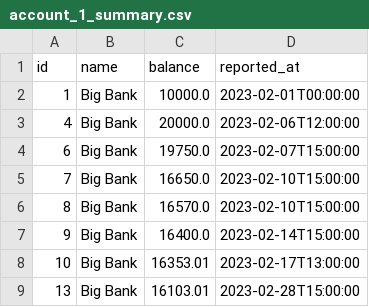
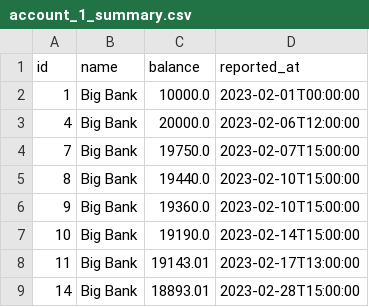
Before and after one commit to nathanielBellamy/monthly_budget, a CSV file: data/account_1_summary.csv, drawn as a sheet.

```diff
--- a/data/account_1_summary.csv
+++ b/data/account_1_summary.csv
@@ -3,7 +3,7 @@ id,name,balance,reported_at
 4,Big Bank,20000.0,2023-02-06T12:00:00
-6,Big Bank,19750.0,2023-02-07T15:00:00
-7,Big Bank,16650.0,2023-02-10T15:00:00
-8,Big Bank,16570.0,2023-02-10T15:00:00
-9,Big Bank,16400.0,2023-02-14T15:00:00
-10,Big Bank,16353.01,2023-02-17T13:00:00
-13,Big Bank,16103.01,2023-02-28T15:00:00
+7,Big Bank,19750.0,2023-02-07T15:00:00
+8,Big Bank,19440.0,2023-02-10T15:00:00
+9,Big Bank,19360.0,2023-02-10T15:00:00
+10,Big Bank,19190.0,2023-02-14T15:00:00
+11,Big Bank,19143.01,2023-02-17T13:00:00
+14,Big Bank,18893.01,2023-02-28T15:00:00
```
Also changed, not shown: data/account_balances.csv, data/all_payments.csv, 21 other files.
